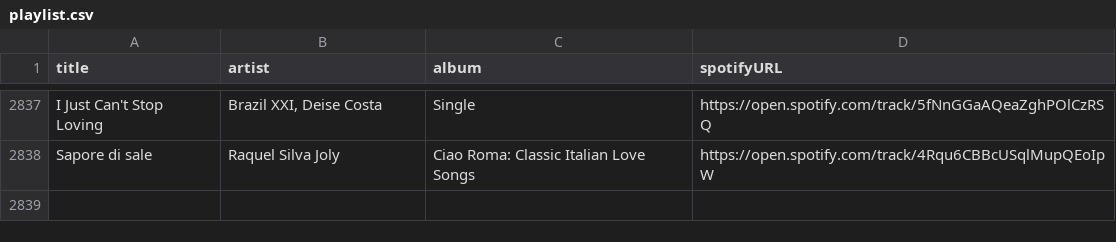
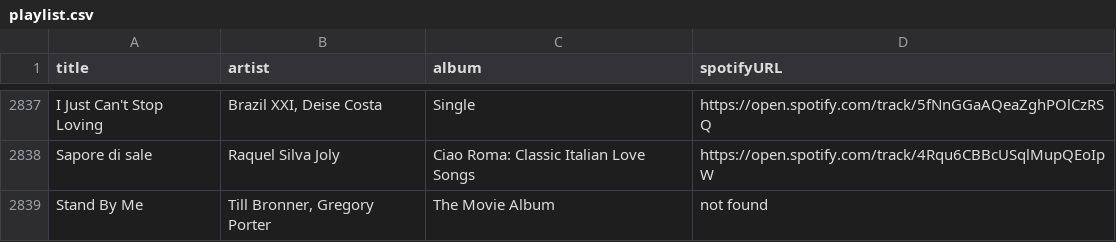
Before and after one commit to albertollamaso/best-bossa-nova-and-jazz-playlist, a CSV file: playlist.csv, drawn as a sheet; only a part is shown, gaps mark what is left out; the diff names each change by its address in the sheet, - before the commit and + after, or states it on an @@ line.

```diff
--- a/playlist.csv
+++ b/playlist.csv
+row 2839: Stand By Me | Till Bronner, Gregory Porter | The Movie Album | not found
```
Also changed, not shown: 1 other file.
